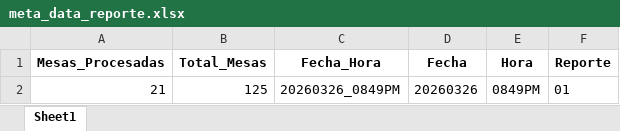
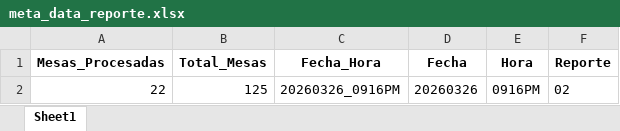
Before and after one commit to datametricscolombia/presidencia_20260531, an Excel workbook: presidencia/meta_data_reporte.xlsx, sheet Sheet1, drawn as a sheet; values as stored, in another font and other column widths than the file's, no borders; removed rows and columns are numbered as before the commit, all else as after; the diff names each change by its address in the sheet, - before the commit and + after, or states it on an @@ line.

```diff
--- a/presidencia/meta_data_reporte.xlsx (sheet Sheet1)
+++ b/presidencia/meta_data_reporte.xlsx (sheet Sheet1)
-row 2: 21 | 125 | 20260326_0849PM | 20260326 | 0849PM | 01
+row 2: 22 | 125 | 20260326_0916PM | 20260326 | 0916PM | 02
```
Also changed, not shown: 10 other files.
